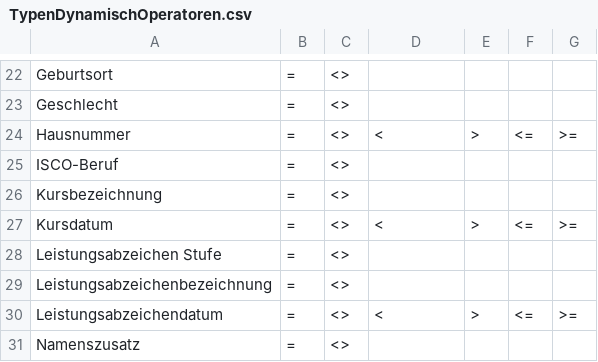
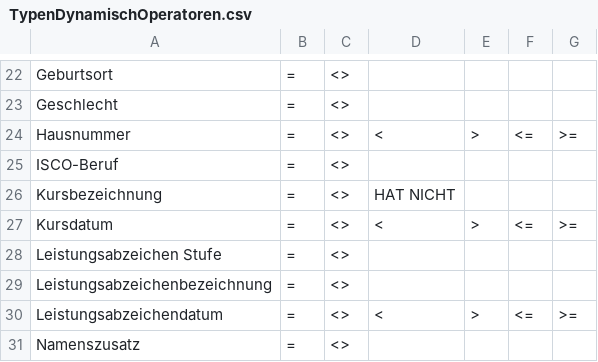
Before and after one commit to Nauschi/FDISK, a CSV file: web/res/TypenDynamischOperatoren.csv, drawn as a sheet; only a part is shown, gaps mark what is left out.

Commit message:
- Beautiful change - added "HAT NICHT" operator option in the dynamic report generator for the "Lehrgang" type - changed the search type of the vehicle search field at the "digitales Fahrentbuch" to fuzzy search - fixed a dynamic report generator bug (Leistungsabzeichen, Leistungsabzeichenstufe)

```diff
--- a/web/res/TypenDynamischOperatoren.csv
+++ b/web/res/TypenDynamischOperatoren.csv
@@ -25,3 +25,3 @@ Hausnummer;=;<>;<;>;<=;>=
 ISCO-Beruf;=;<>
-Kursbezeichnung;=;<>
+Kursbezeichnung;=;<>;HAT NICHT
 Kursdatum;=;<>;<;>;<=;>=
```
Also changed, not shown: 7 other files.
